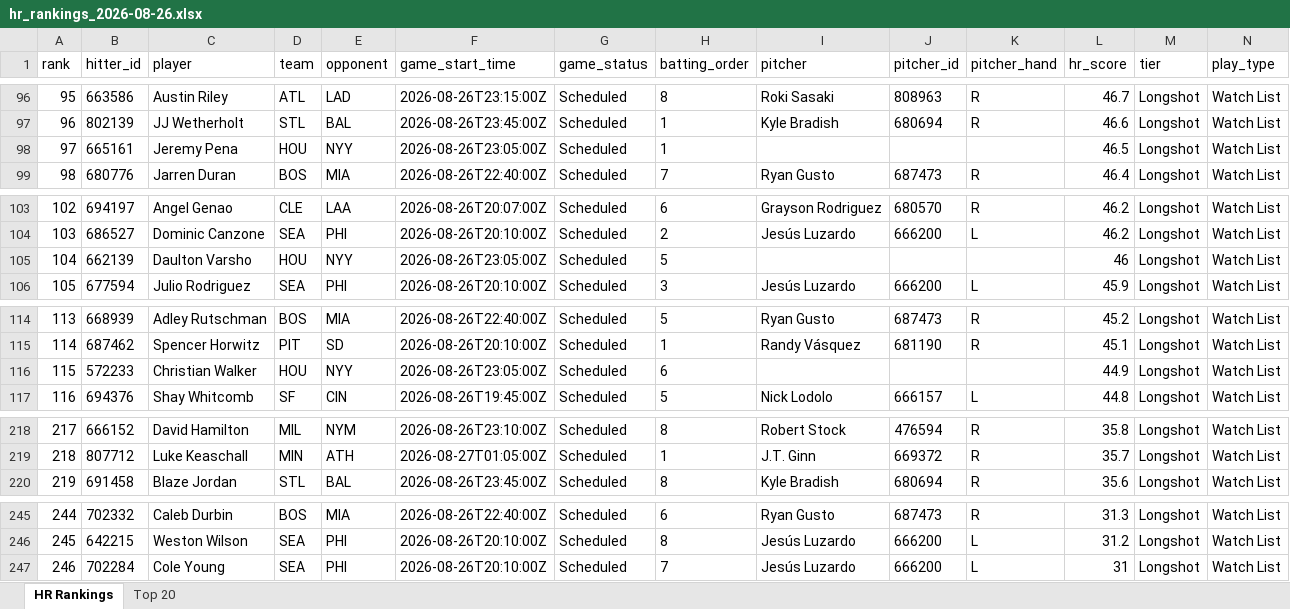
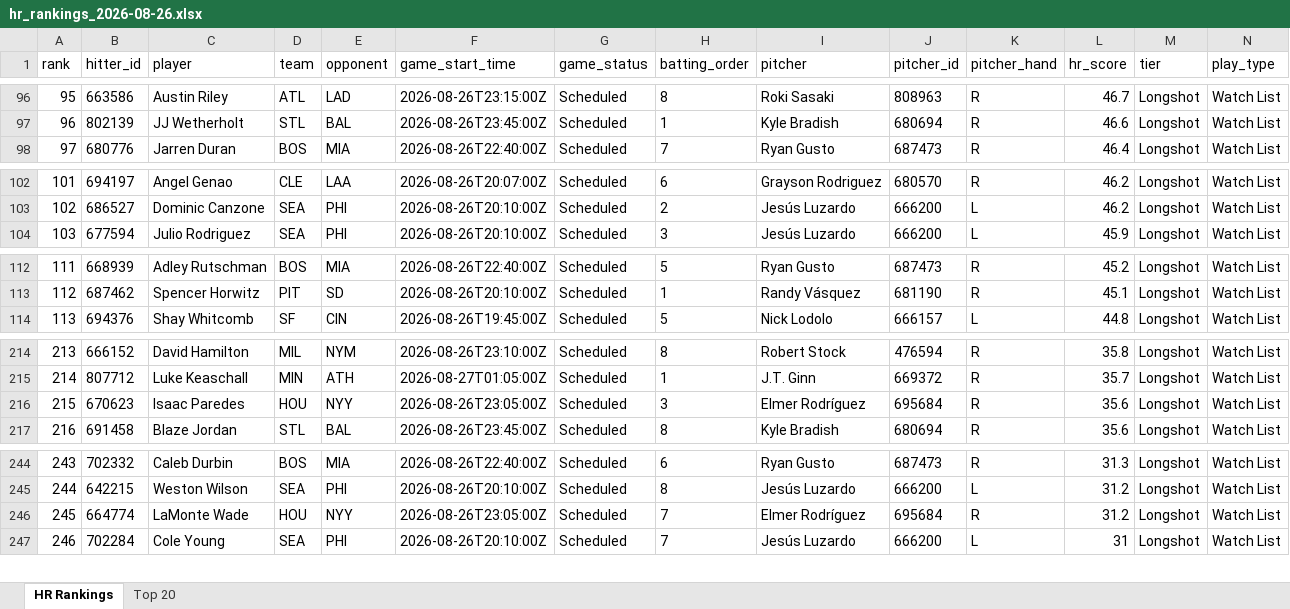
Before and after one commit to etbell28/hitter-tool, an Excel workbook: outputs/daily/hr_rankings_2026-08-26.xlsx, sheet HR Rankings, drawn as a sheet; only a part is shown, gaps mark what is left out; values as stored, in another font and other column widths than the file's, no borders; removed rows and columns are numbered as before the commit, all else as after; rows hold the shown columns only; the diff covers the shown part only; the diff names each change by its address in the sheet, - before the commit and + after, or states it on an @@ line.

```diff
--- a/outputs/daily/hr_rankings_2026-08-26.xlsx (sheet HR Rankings)
+++ b/outputs/daily/hr_rankings_2026-08-26.xlsx (sheet HR Rankings)
@@ column A (rank) renumbered between rows 5 and 245 @@
-row 98: 97 | 665161 | Jeremy Pena | HOU | NYY | 2026-08-26T23:05:00Z | Scheduled | 1 |  |  |  | 46.5 | Longshot | Watch List
-row 105: 104 | 662139 | Daulton Varsho | HOU | NYY | 2026-08-26T23:05:00Z | Scheduled | 5 |  |  |  | 46 | Longshot | Watch List
-row 116: 115 | 572233 | Christian Walker | HOU | NYY | 2026-08-26T23:05:00Z | Scheduled | 6 |  |  |  | 44.9 | Longshot | Watch List
+row 216: 215 | 670623 | Isaac Paredes | HOU | NYY | 2026-08-26T23:05:00Z | Scheduled | 3 | Elmer Rodríguez | 695684 | R | 35.6 | Longshot | Watch List
+row 246: 245 | 664774 | LaMonte Wade | HOU | NYY | 2026-08-26T23:05:00Z | Scheduled | 7 | Elmer Rodríguez | 695684 | R | 31.2 | Longshot | Watch List
```
Also changed, not shown: 9 added rows and 8 removed rows elsewhere in this sheet, sheet Top 20, outputs/daily/hr_rankings_2026-08-26_full.xlsx, outputs/hr_rankings.xlsx, 9 other files.
